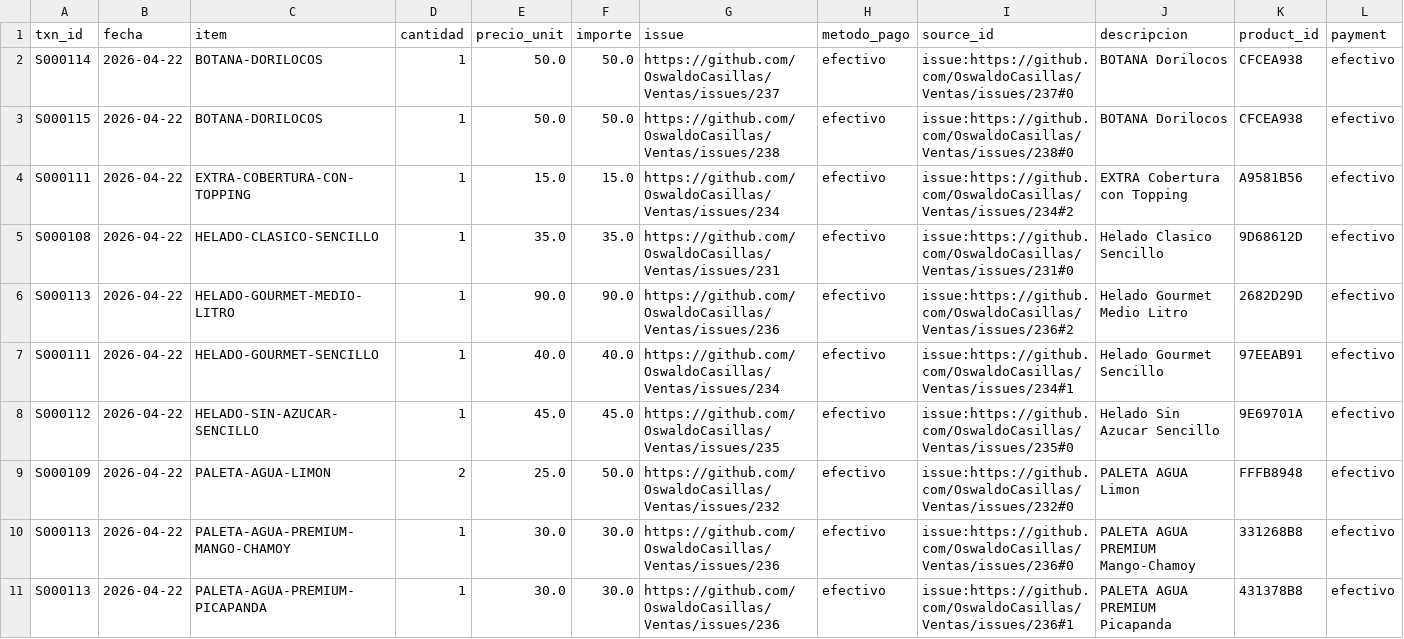
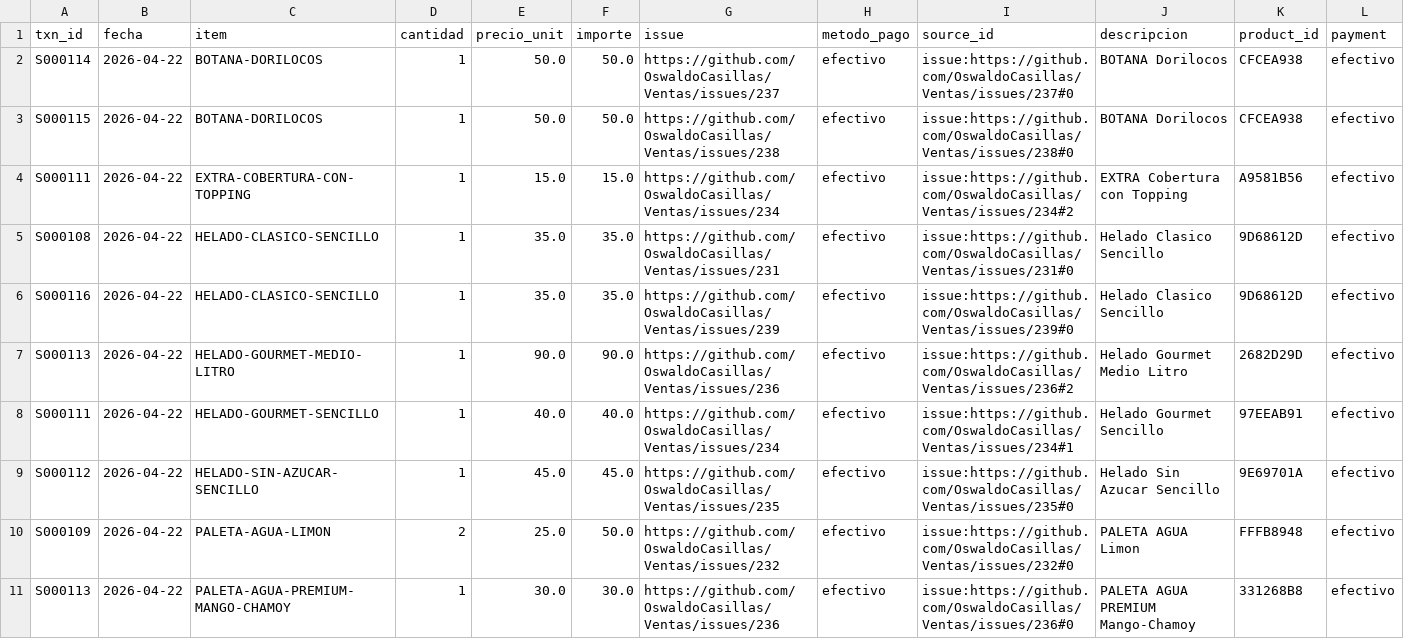
Before and after one commit to OswaldoCasillas/Ventas, a CSV file: docs/diario/2026-04-22-ventas.csv, drawn as a sheet; only a part is shown; the shorter side is filled out with more unchanged rows; the diff names each change by its address in the sheet, - before the commit and + after, or states it on an @@ line.

```diff
--- a/docs/diario/2026-04-22-ventas.csv
+++ b/docs/diario/2026-04-22-ventas.csv
+row 6: S000116 | 2026-04-22 | HELADO-CLASICO-SENCILLO | 1 | 35.0 | 35.0 | https://github.com/OswaldoCasillas/Ventas/issues/239 | efectivo | issue:https://github.com/OswaldoCasillas/Ventas/issues/239#0 | Helado Clasico Sencillo | 9D68612D | efectivo
```
Also changed, not shown: data/inventory.csv, data/processed_events.csv, 7 other files.
